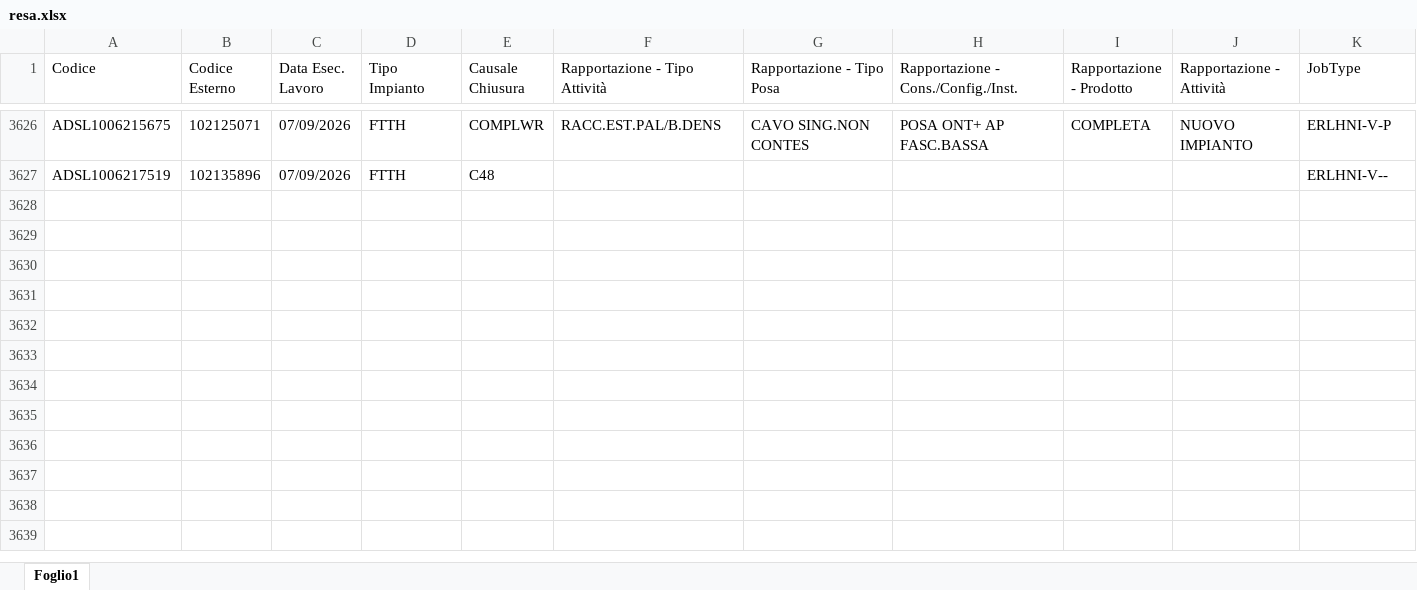
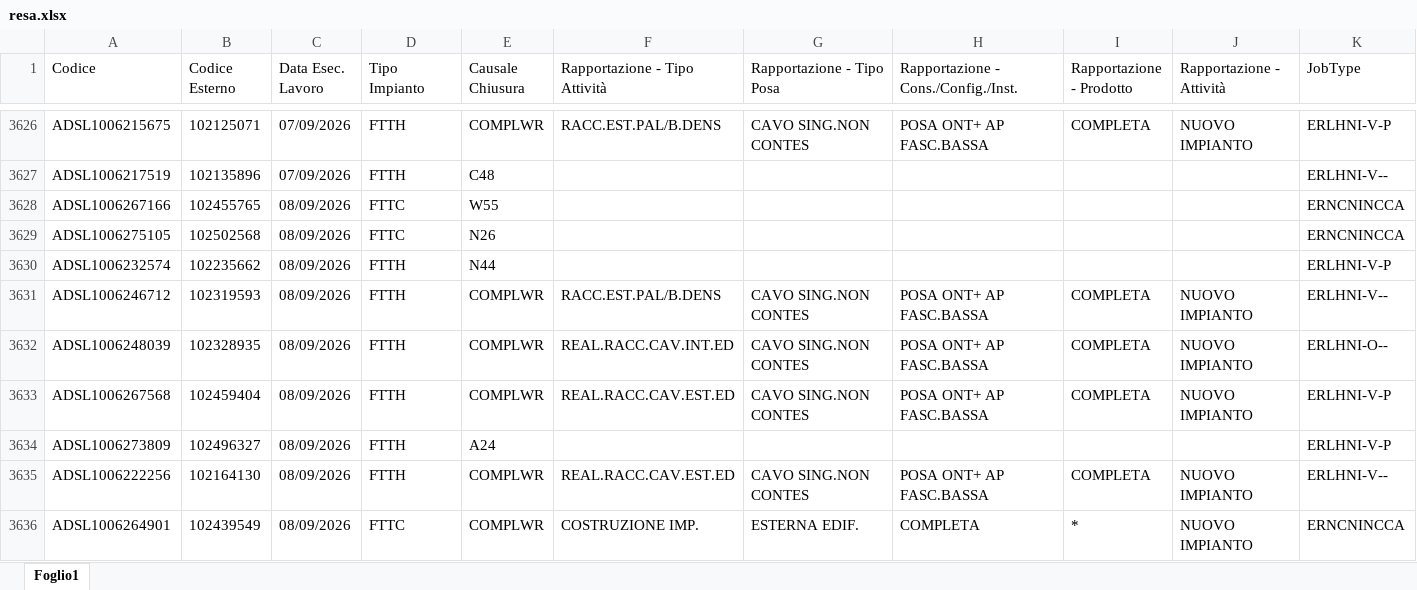
Before and after one commit to lbianco11197/Avanzamento-Delivery, an Excel workbook: resa.xlsx, sheet Foglio1, drawn as a sheet; only a part is shown, gaps mark what is left out; values as stored, in another font and other column widths than the file's, no borders; rows hold the shown columns only; the diff covers the shown part only; the diff names each change by its address in the sheet, - before the commit and + after, or states it on an @@ line.

Commit message:
Aggiornato resa.xlsx da lbianco via Streamlit

```diff
--- a/resa.xlsx (sheet Foglio1)
+++ b/resa.xlsx (sheet Foglio1)
+row 3628: ADSL1006267166 | 102455765 | 08/09/2026 | FTTC | W55 |  |  |  |  |  | ERNCNINCCA
+row 3629: ADSL1006275105 | 102502568 | 08/09/2026 | FTTC | N26 |  |  |  |  |  | ERNCNINCCA
+row 3630: ADSL1006232574 | 102235662 | 08/09/2026 | FTTH | N44 |  |  |  |  |  | ERLHNI-V-P
+row 3631: ADSL1006246712 | 102319593 | 08/09/2026 | FTTH | COMPLWR | RACC.EST.PAL/B.DENS | CAVO SING.NON CONTES | POSA ONT+ AP FASC.BASSA | COMPLETA | NUOVO IMPIANTO | ERLHNI-V--
+row 3632: ADSL1006248039 | 102328935 | 08/09/2026 | FTTH | COMPLWR | REAL.RACC.CAV.INT.ED | CAVO SING.NON CONTES | POSA ONT+ AP FASC.BASSA | COMPLETA | NUOVO IMPIANTO | ERLHNI-O--
+row 3633: ADSL1006267568 | 102459404 | 08/09/2026 | FTTH | COMPLWR | REAL.RACC.CAV.EST.ED | CAVO SING.NON CONTES | POSA ONT+ AP FASC.BASSA | COMPLETA | NUOVO IMPIANTO | ERLHNI-V-P
+row 3634: ADSL1006273809 | 102496327 | 08/09/2026 | FTTH | A24 |  |  |  |  |  | ERLHNI-V-P
+row 3635: ADSL1006222256 | 102164130 | 08/09/2026 | FTTH | COMPLWR | REAL.RACC.CAV.EST.ED | CAVO SING.NON CONTES | POSA ONT+ AP FASC.BASSA | COMPLETA | NUOVO IMPIANTO | ERLHNI-V--
+row 3636: ADSL1006264901 | 102439549 | 08/09/2026 | FTTC | COMPLWR | COSTRUZIONE IMP. | ESTERNA EDIF. | COMPLETA | * | NUOVO IMPIANTO | ERNCNINCCA
```
Also changed, not shown: 39 added rows elsewhere in this sheet.
